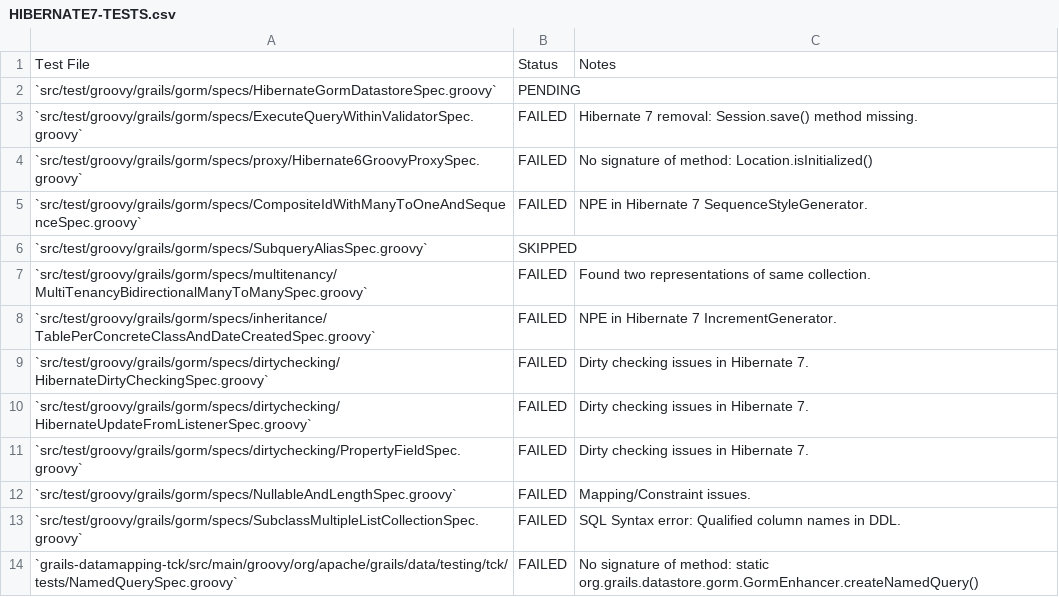
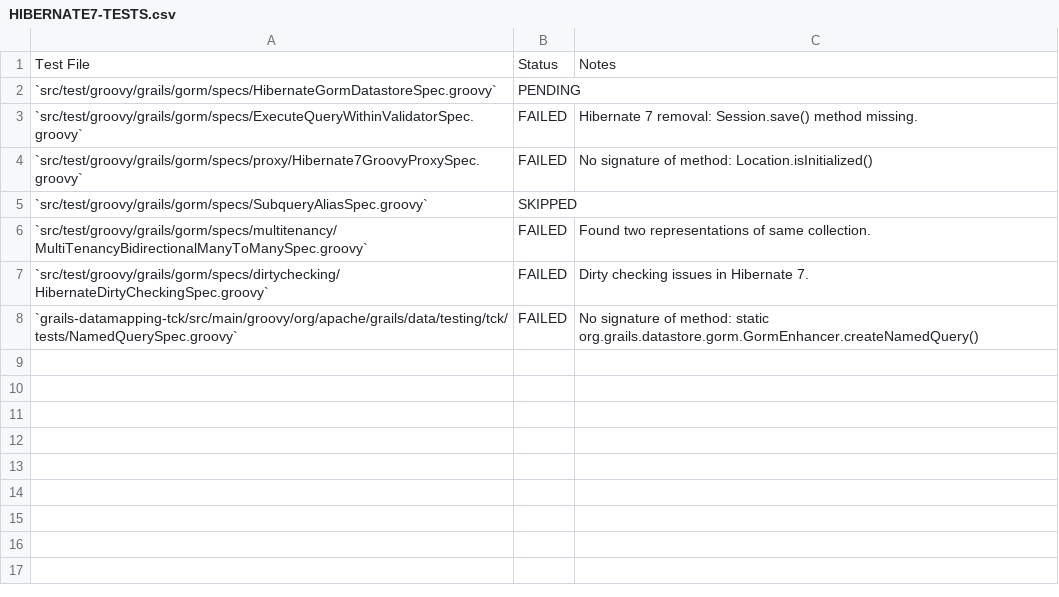
Before and after one commit to apache/grails-core, a CSV file: grails-data-hibernate7/core/HIBERNATE7-TESTS.csv, drawn as a sheet.

```diff
--- a/grails-data-hibernate7/core/HIBERNATE7-TESTS.csv
+++ b/grails-data-hibernate7/core/HIBERNATE7-TESTS.csv
@@ -3,12 +3,6 @@
  `src/test/groovy/grails/gorm/specs/ExecuteQueryWithinValidatorSpec.groovy` , FAILED , Hibernate 7 removal: Session.save() method missing.
- `src/test/groovy/grails/gorm/specs/proxy/Hibernate6GroovyProxySpec.groovy` , FAILED , "No signature of method: Location.isInitialized()"
- `src/test/groovy/grails/gorm/specs/CompositeIdWithManyToOneAndSequenceSpec.groovy` , FAILED , NPE in Hibernate 7 SequenceStyleGenerator.
+ `src/test/groovy/grails/gorm/specs/proxy/Hibernate7GroovyProxySpec.groovy` , FAILED , "No signature of method: Location.isInitialized()"
  `src/test/groovy/grails/gorm/specs/SubqueryAliasSpec.groovy` , SKIPPED ,
  `src/test/groovy/grails/gorm/specs/multitenancy/MultiTenancyBidirectionalManyToManySpec.groovy` , FAILED , Found two representations of same collection.
- `src/test/groovy/grails/gorm/specs/inheritance/TablePerConcreteClassAndDateCreatedSpec.groovy` , FAILED , NPE in Hibernate 7 IncrementGenerator.
  `src/test/groovy/grails/gorm/specs/dirtychecking/HibernateDirtyCheckingSpec.groovy` , FAILED , Dirty checking issues in Hibernate 7.
- `src/test/groovy/grails/gorm/specs/dirtychecking/HibernateUpdateFromListenerSpec.groovy` , FAILED , Dirty checking issues in Hibernate 7.
- `src/test/groovy/grails/gorm/specs/dirtychecking/PropertyFieldSpec.groovy` , FAILED , Dirty checking issues in Hibernate 7.
- `src/test/groovy/grails/gorm/specs/NullableAndLengthSpec.groovy` , FAILED , Mapping/Constraint issues.
- `src/test/groovy/grails/gorm/specs/SubclassMultipleListCollectionSpec.groovy` , FAILED , SQL Syntax error: Qualified column names in DDL.
  `grails-datamapping-tck/src/main/groovy/org/apache/grails/data/testing/tck/tests/NamedQuerySpec.groovy` , FAILED , "No signature of method: static org.grails.datastore.gorm.GormEnhancer.createNamedQuery()"
```
Also changed, not shown: 1 other file.
